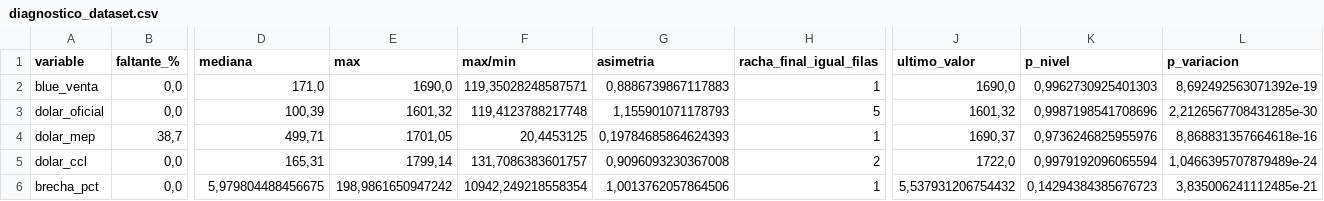
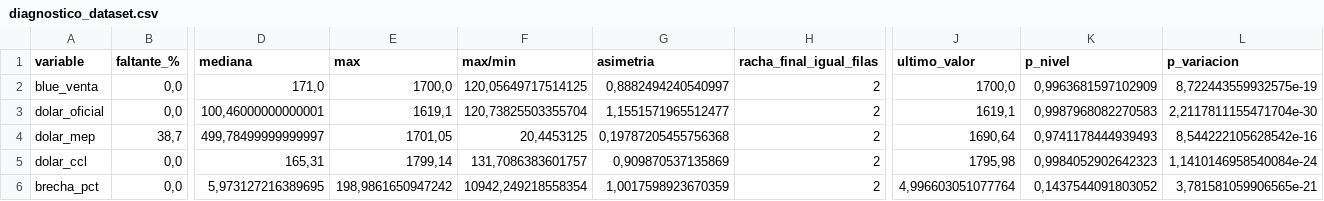
Before and after one commit to deysicamacho/Proyecto-final-IFTS24, a CSV file: data/diagnostico_dataset.csv, drawn as a sheet; only a part is shown, gaps mark what is left out; the diff covers the shown part only; the diff names each change by its address in the sheet, - before the commit and + after, or states it on an @@ line.

```diff
--- a/data/diagnostico_dataset.csv
+++ b/data/diagnostico_dataset.csv
-E2 (max): 1690,0
+E2 (max): 1700,0
-F2 (max/min): 119,35028248587571
+F2 (max/min): 120,05649717514125
-G2 (asimetria): 0,8886739867117883
+G2 (asimetria): 0,8882494240540997
-H2 (racha_final_igual_filas): 1
+H2 (racha_final_igual_filas): 2
-J2 (ultimo_valor): 1690,0
+J2 (ultimo_valor): 1700,0
-K2 (p_nivel): 0,9962730925401303
+K2 (p_nivel): 0,9963681597102909
-L2 (p_variacion): 8,692492563071392e-19
+L2 (p_variacion): 8,722443559932575e-19
-D3 (mediana): 100,39
+D3 (mediana): 100,46000000000001
-E3 (max): 1601,32
+E3 (max): 1619,1
-F3 (max/min): 119,4123788217748
+F3 (max/min): 120,73825503355704
-G3 (asimetria): 1,155901071178793
+G3 (asimetria): 1,1551571965512477
-H3 (racha_final_igual_filas): 5
+H3 (racha_final_igual_filas): 2
-J3 (ultimo_valor): 1601,32
+J3 (ultimo_valor): 1619,1
-K3 (p_nivel): 0,9987198541708696
+K3 (p_nivel): 0,9987968082270583
-L3 (p_variacion): 2,2126567708431285e-30
+L3 (p_variacion): 2,2117811155471704e-30
-D4 (mediana): 499,71
+D4 (mediana): 499,78499999999997
-G4 (asimetria): 0,19784685864624393
+G4 (asimetria): 0,19787205455756368
-H4 (racha_final_igual_filas): 1
+H4 (racha_final_igual_filas): 2
-J4 (ultimo_valor): 1690,37
+J4 (ultimo_valor): 1690,64
-K4 (p_nivel): 0,9736246825955976
+K4 (p_nivel): 0,9741178444939493
-L4 (p_variacion): 8,868831357664618e-16
+L4 (p_variacion): 8,544222105628542e-16
-G5 (asimetria): 0,9096093230367008
+G5 (asimetria): 0,909870537135869
-J5 (ultimo_valor): 1722,0
+J5 (ultimo_valor): 1795,98
-K5 (p_nivel): 0,9979192096065594
+K5 (p_nivel): 0,9984052902642323
-L5 (p_variacion): 1,0466395707879489e-24
+L5 (p_variacion): 1,1410146958540084e-24
-D6 (mediana): 5,979804488456675
+D6 (mediana): 5,973127216389695
-G6 (asimetria): 1,0013762057864506
+G6 (asimetria): 1,0017598923670359
-H6 (racha_final_igual_filas): 1
+H6 (racha_final_igual_filas): 2
-J6 (ultimo_valor): 5,537931206754432
+J6 (ultimo_valor): 4,996603051077764
-K6 (p_nivel): 0,14294384385676723
+K6 (p_nivel): 0,1437544091803052
-L6 (p_variacion): 3,835006241112485e-21
+L6 (p_variacion): 3,781581059906565e-21
```
Also changed, not shown: 33 edited cells elsewhere in this file, data/dataset_dolar_blue.csv, data/modelo_h1/metricas_backtest.csv, 6 other files.
